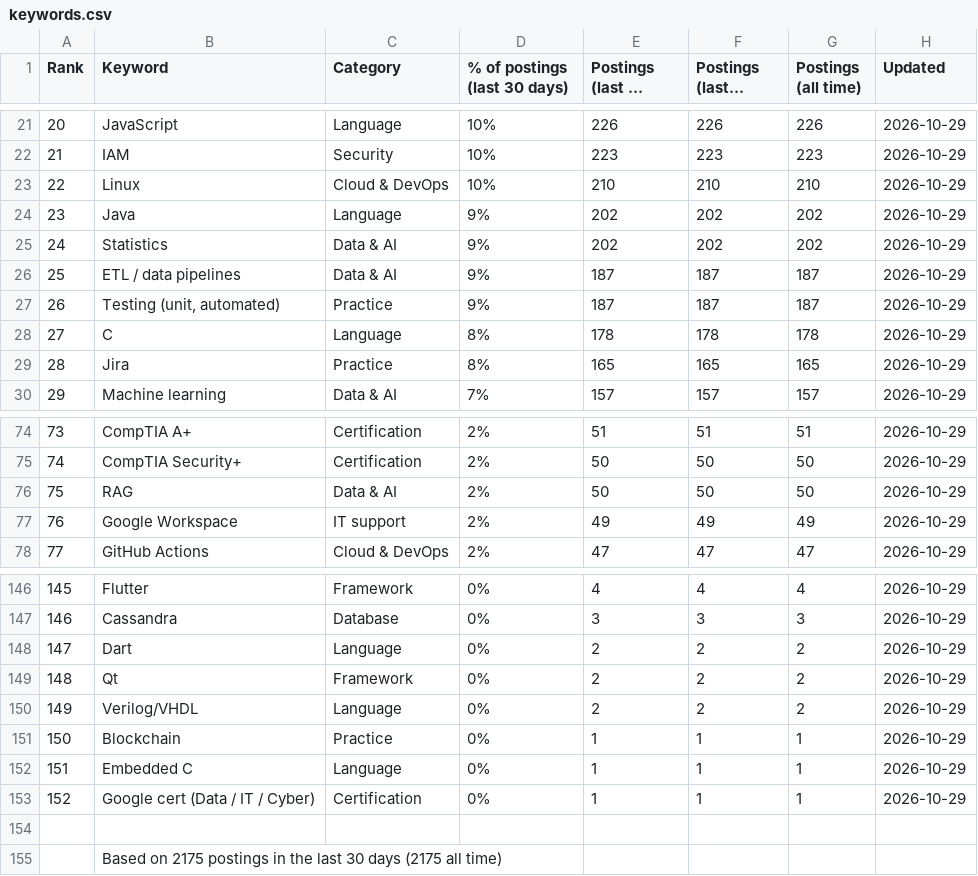
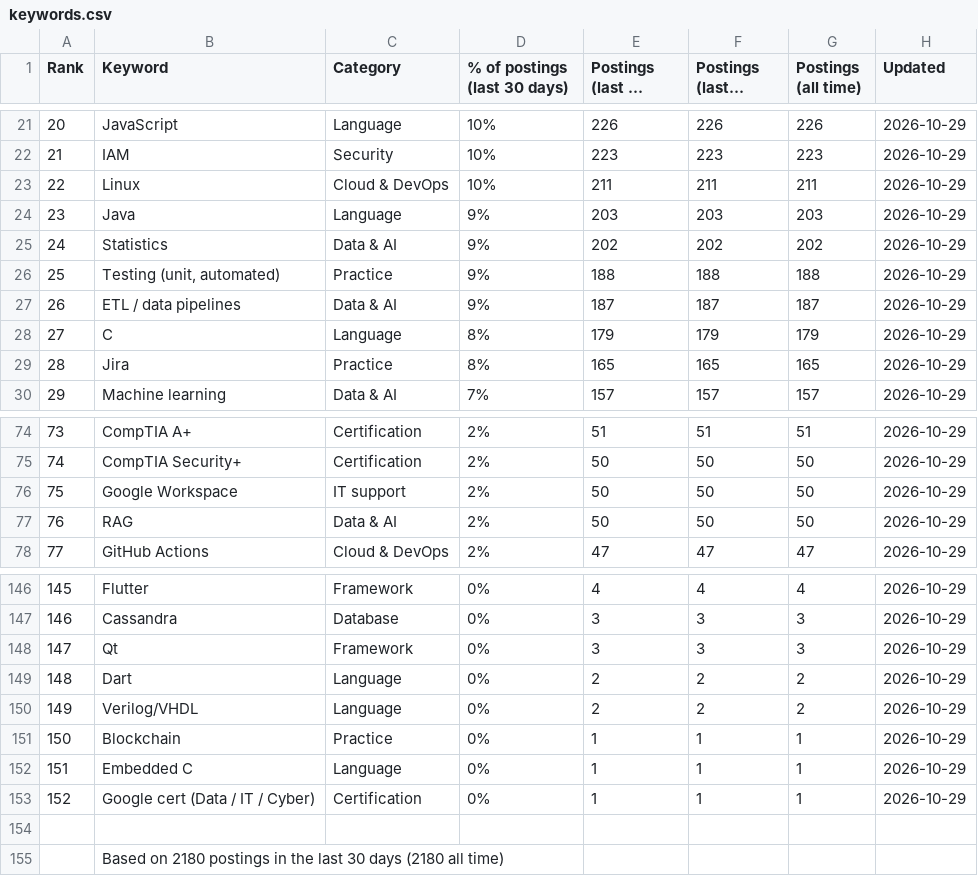
Before and after one commit to sagarh12/canada-jobs-feed, a CSV file: feed/keywords.csv, drawn as a sheet; only a part is shown, gaps mark what is left out; long unchanged cells end in …; the diff covers the shown part only; the diff names each change by its address in the sheet, - before the commit and + after, or states it on an @@ line.

```diff
--- a/feed/keywords.csv
+++ b/feed/keywords.csv
-E23 (Postings (last 30 days)): 210
+E23 (Postings (last 30 days)): 211
-F23 (Postings (last 7 days)): 210
+F23 (Postings (last 7 days)): 211
-G23 (Postings (all time)): 210
+G23 (Postings (all time)): 211
-E24 (Postings (last 30 days)): 202
+E24 (Postings (last 30 days)): 203
-F24 (Postings (last 7 days)): 202
+F24 (Postings (last 7 days)): 203
-G24 (Postings (all time)): 202
+G24 (Postings (all time)): 203
-B26 (Keyword): ETL / data pipelines
+B26 (Keyword): Testing (unit, automated)
-C26 (Category): Data & AI
+C26 (Category): Practice
-E26 (Postings (last 30 days)): 187
+E26 (Postings (last 30 days)): 188
-F26 (Postings (last 7 days)): 187
+F26 (Postings (last 7 days)): 188
-G26 (Postings (all time)): 187
+G26 (Postings (all time)): 188
-B27 (Keyword): Testing (unit, automated)
+B27 (Keyword): ETL / data pipelines
-C27 (Category): Practice
+C27 (Category): Data & AI
-E28 (Postings (last 30 days)): 178
+E28 (Postings (last 30 days)): 179
-F28 (Postings (last 7 days)): 178
+F28 (Postings (last 7 days)): 179
-G28 (Postings (all time)): 178
+G28 (Postings (all time)): 179
-B76 (Keyword): RAG
+B76 (Keyword): Google Workspace
-C76 (Category): Data & AI
+C76 (Category): IT support
-B77 (Keyword): Google Workspace
+B77 (Keyword): RAG
-C77 (Category): IT support
+C77 (Category): Data & AI
-E77 (Postings (last 30 days)): 49
+E77 (Postings (last 30 days)): 50
-F77 (Postings (last 7 days)): 49
+F77 (Postings (last 7 days)): 50
-G77 (Postings (all time)): 49
+G77 (Postings (all time)): 50
-B148 (Keyword): Dart
+B148 (Keyword): Qt
-C148 (Category): Language
+C148 (Category): Framework
-E148 (Postings (last 30 days)): 2
+E148 (Postings (last 30 days)): 3
-F148 (Postings (last 7 days)): 2
+F148 (Postings (last 7 days)): 3
-G148 (Postings (all time)): 2
+G148 (Postings (all time)): 3
-B149 (Keyword): Qt
+B149 (Keyword): Dart
-C149 (Category): Framework
+C149 (Category): Language
-B155 (Keyword): Based on 2175 postings in the last 30 days (2175 all time)
+B155 (Keyword): Based on 2180 postings in the last 30 days (2180 all time)
```
Also changed, not shown: 72 edited cells elsewhere in this file, 3 other files.
